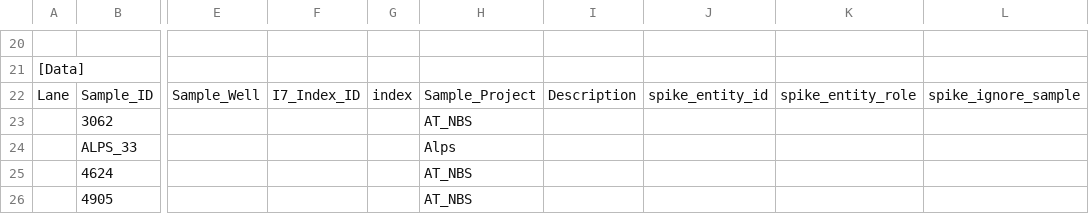
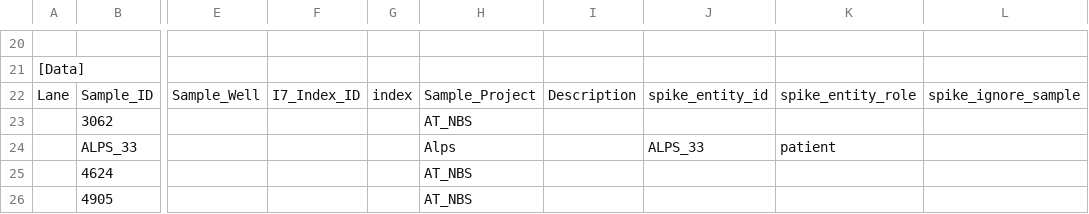
Before and after one commit to sjanssen2/spike, a CSV file: data/samplesheets/150730_MG00HS09_0646_C73NCACXX_spike.csv, drawn as a sheet; only a part is shown, gaps mark what is left out; the diff names each change by its address in the sheet, - before the commit and + after, or states it on an @@ line.

```diff
--- a/data/samplesheets/150730_MG00HS09_0646_C73NCACXX_spike.csv
+++ b/data/samplesheets/150730_MG00HS09_0646_C73NCACXX_spike.csv
-J24: (empty)
+J24: ALPS_33
-K24: (empty)
+K24: patient
```
Also changed, not shown: data/samplesheets/150723_MG00HS09_0646_C73NCACXX_spike.csv, data/samplesheets/171116_SN737_0426_ACBKBFACXX_spike.csv, 6 other files.
